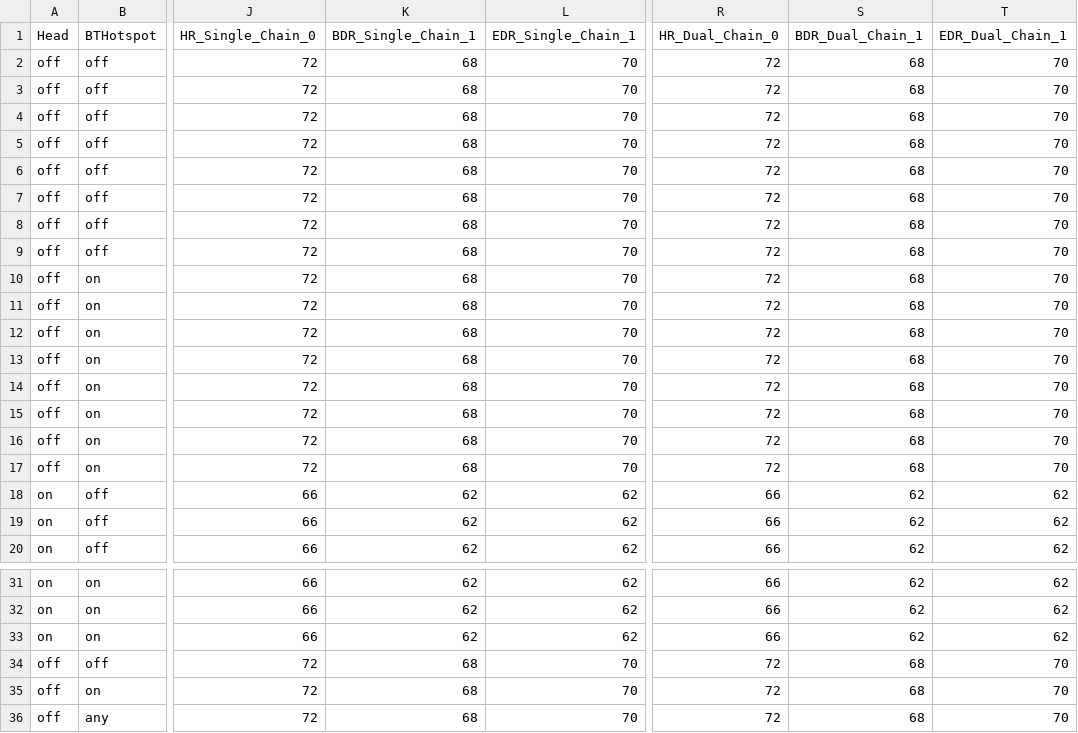
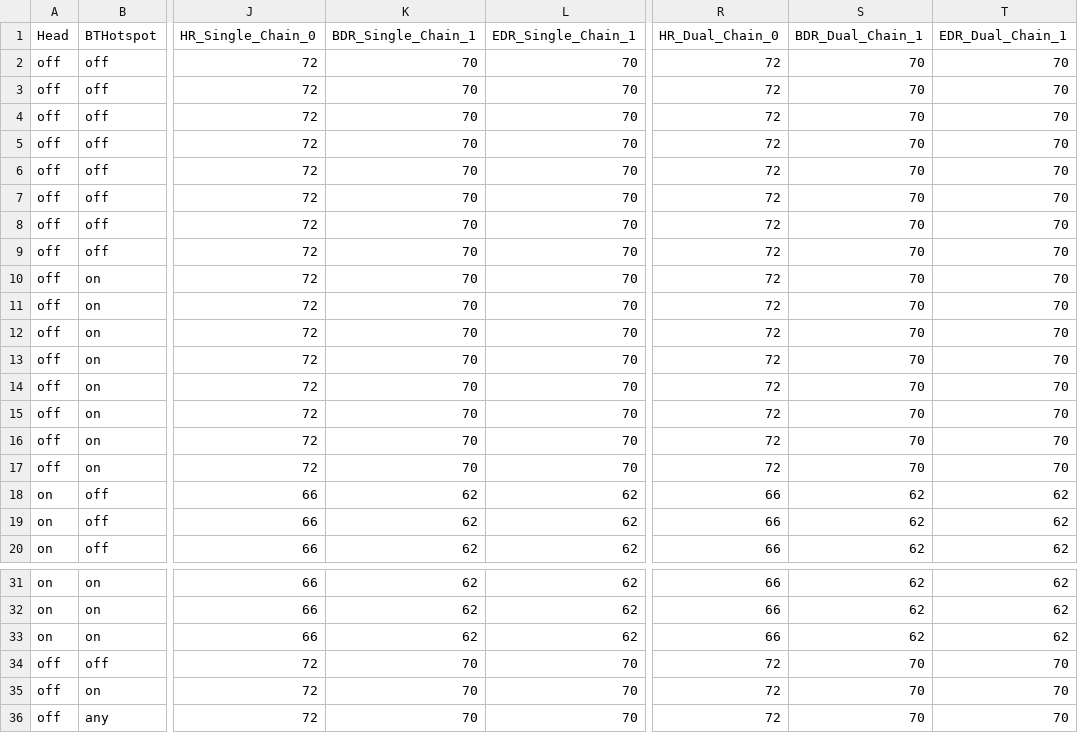
Before and after one commit to Alch3myOS-Devices/device_google_tegu, a CSV file: bluetooth/bluetooth_power_limits_tegu_EU.csv, drawn as a sheet; only a part is shown, gaps mark what is left out; the diff names each change by its address in the sheet, - before the commit and + after, or states it on an @@ line.

Commit message:
tegu: Update bluetooth configuration from BP2A
Change-Id: I2d7a821a558e9074d1e45465110dd9cdae43702f

```diff
--- a/bluetooth/bluetooth_power_limits_tegu_EU.csv
+++ b/bluetooth/bluetooth_power_limits_tegu_EU.csv
-K2:K17 (BDR_Single_Chain_1): 68
+K2:K17 (BDR_Single_Chain_1): 70
-S2:S17 (BDR_Dual_Chain_1): 68
+S2:S17 (BDR_Dual_Chain_1): 70
-K34:K36 (BDR_Single_Chain_1): 68
+K34:K36 (BDR_Single_Chain_1): 70
-S34:S36 (BDR_Dual_Chain_1): 68
+S34:S36 (BDR_Dual_Chain_1): 70
```
Also changed, not shown: 2 other files.
